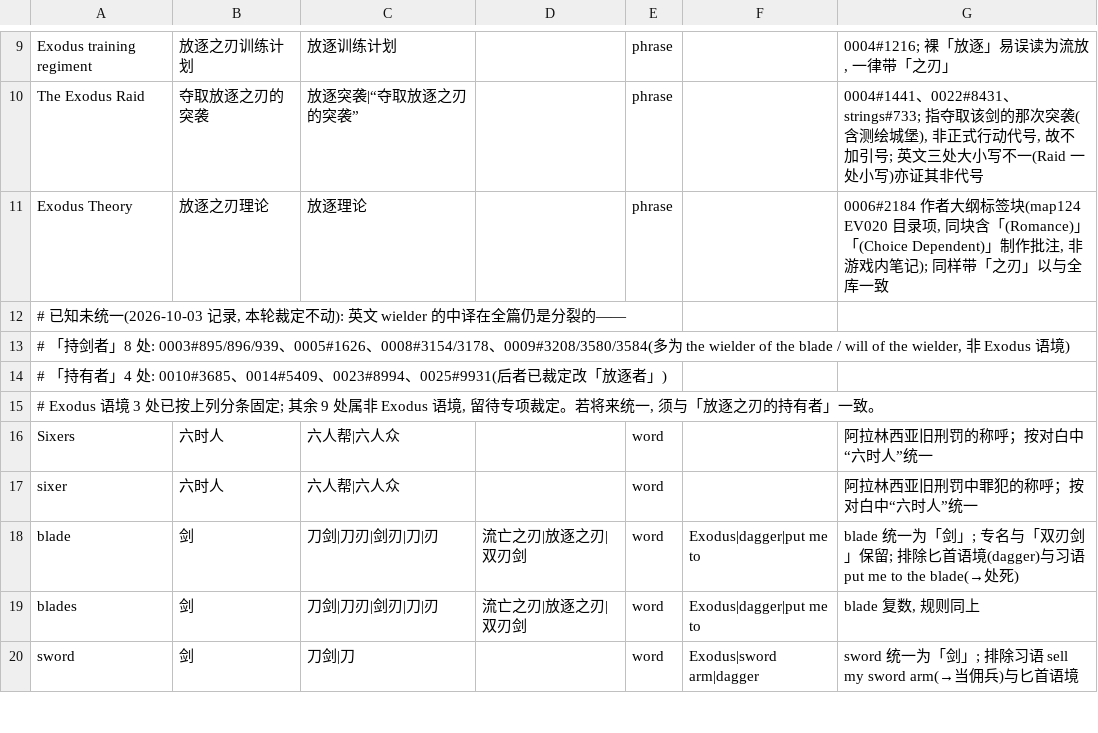
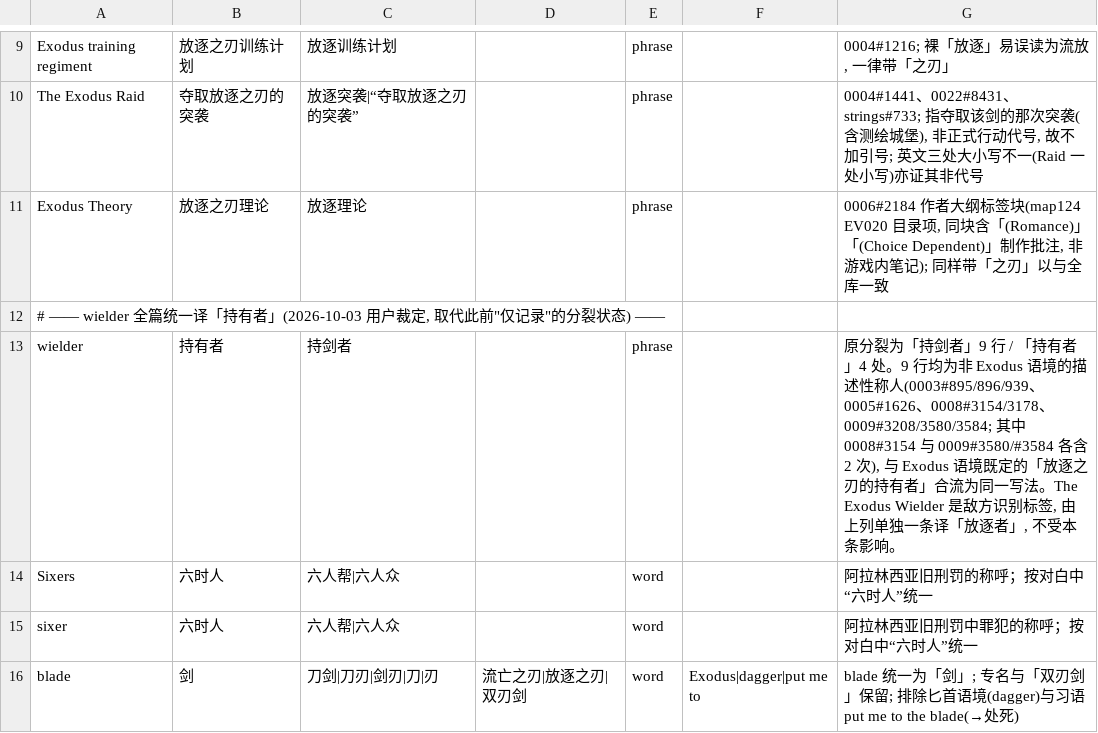
Before and after one commit to KouzakiUmi/WoC-ChinesePatch, a TSV file: review/terms.tsv, drawn as a sheet; only a part is shown, gaps mark what is left out; the shorter side is filled out with more unchanged rows.

Commit message:
release: prepare PC Chinese patch v1.3.14
wielder 全篇统一译「持有者」: 原「持剑者」9 行(0003#895/896/939、0005#1626、0008#3154/3178、0009#3208/3580/3584, 均为非 Exodus 语境的描述性称人)与既有「持有者」合流, 残留归零。The Exodus Wielder 作为执政团识别标签仍单独译「放逐者」, 不受影响。

README 补齐 v1.3.11/v1.3.12 更新小节(此前当前版本滞后在 v1.3.10); review/variant_names.md 纳入版本控制; manifest version 1.3.14。

```diff
--- a/review/terms.tsv
+++ b/review/terms.tsv
@@ -11,6 +11,4 @@ The Exodus Raid	夺取放逐之刃的突袭	放逐突袭|“夺取放逐之刃
 Exodus Theory	放逐之刃理论	放逐理论		phrase		0006#2184 作者大纲标签块(map124 EV020 目录项, 同块含「(Romance)」「(Choice Dependent)」制作批注, 非游戏内笔记); 同样带「之刃」以与全库一致
-# 已知未统一(2026-10-03 记录, 本轮裁定不动): 英文 wielder 的中译在全篇仍是分裂的——
-#   「持剑者」8 处: 0003#895/896/939、0005#1626、0008#3154/3178、0009#3208/3580/3584(多为 the wielder of the blade / will of the wielder, 非 Exodus 语境)
-#   「持有者」4 处: 0010#3685、0014#5409、0023#8994、0025#9931(后者已裁定改「放逐者」)
-#   Exodus 语境 3 处已按上列分条固定; 其余 9 处属非 Exodus 语境, 留待专项裁定。若将来统一, 须与「放逐之刃的持有者」一致。
+# —— wielder 全篇统一译「持有者」(2026-10-03 用户裁定, 取代此前"仅记录"的分裂状态) ——
+wielder	持有者	持剑者		phrase		原分裂为「持剑者」9 行 / 「持有者」4 处。9 行均为非 Exodus 语境的描述性称人(0003#895/896/939、0005#1626、0008#3154/3178、0009#3208/3580/3584; 其中 0008#3154 与 0009#3580/#3584 各含 2 次), 与 Exodus 语境既定的「放逐之刃的持有者」合流为同一写法。The Exodus Wielder 是敌方识别标签, 由上列单独一条译「放逐者」, 不受本条影响。
 Sixers	六时人	六人帮|六人众		word		阿拉林西亚旧刑罚的称呼；按对白中“六时人”统一
```
Also changed, not shown: 11 other files.
